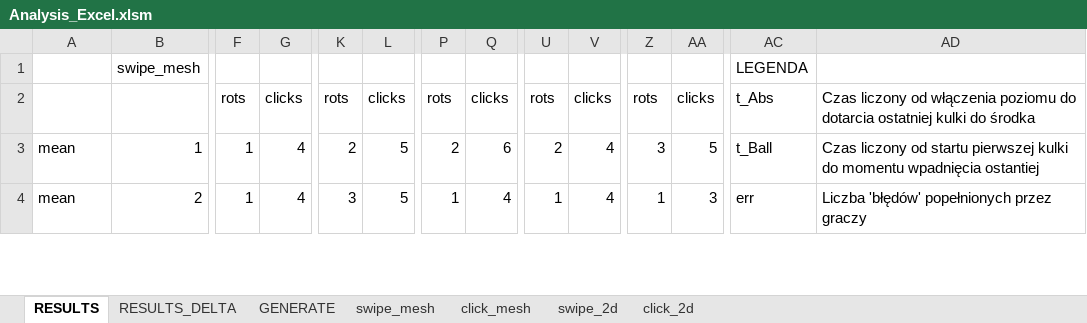
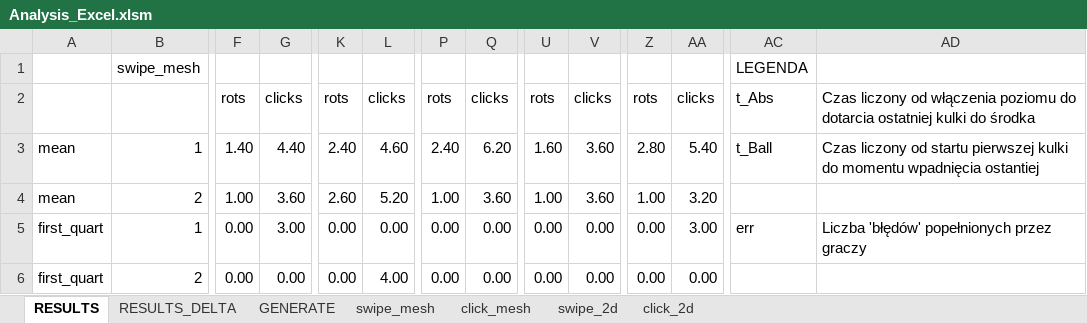
Before and after one commit to exaequo/Masters, an Excel workbook: Analysis_Excel.xlsm, sheet RESULTS, drawn as a sheet; only a part is shown, gaps mark what is left out; values as stored, in another font and other column widths than the file's, no cell formats; charts and pictures not drawn; rows hold the shown columns only; the diff covers the shown part only; the diff names each change by its address in the sheet, - before the commit and + after, or states it on an @@ line.

Commit message:
All calculations for default

```diff
--- a/Analysis_Excel.xlsm (sheet RESULTS)
+++ b/Analysis_Excel.xlsm (sheet RESULTS)
-F3: 1
+F3: 1.40
-G3: 4
+G3: 4.40
-K3: 2
+K3: 2.40
-L3: 5
+L3: 4.60
-P3: 2
+P3: 2.40
-Q3: 6
+Q3: 6.20
-U3: 2
+U3: 1.60
-V3:V4: 4
+V3:V4: 3.60
-Z3: 3
+Z3: 2.80
-AA3: 5
+AA3: 5.40
-F4: 1
+F4: 1.00
-G4: 4
+G4: 3.60
-K4: 3
+K4: 2.60
-L4: 5
+L4: 5.20
-P4: 1
+P4: 1.00
-Q4: 4
+Q4: 3.60
-U4: 1
+U4: 1.00
-Z4: 1
+Z4: 1.00
-AA4: 3
+AA4: 3.20
-AC4: err
+AC4: (empty)
-AD4: Liczba 'błędów' popełnionych przez graczy
+AD4: (empty)
+row 5: first_quart | 1 | 0.00 | 3.00 | 0.00 | 0.00 | 0.00 | 0.00 | 0.00 | 0.00 | 0.00 | 3.00 | err | Liczba 'błędów' popełnionych przez graczy
+row 6: first_quart | 2 | 0.00 | 0.00 | 0.00 | 4.00 | 0.00 | 0.00 | 0.00 | 0.00 | 0.00 | 0.00
```
Also changed, not shown: 42 added rows, 2 removed rows and 445 edited cells elsewhere in this sheet, cell formats, charts or pictures.
